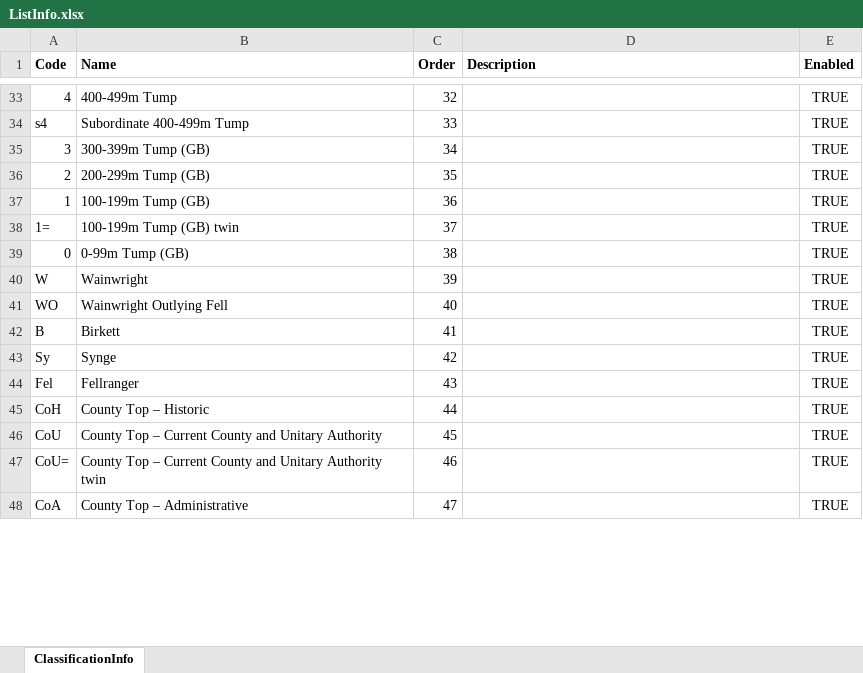
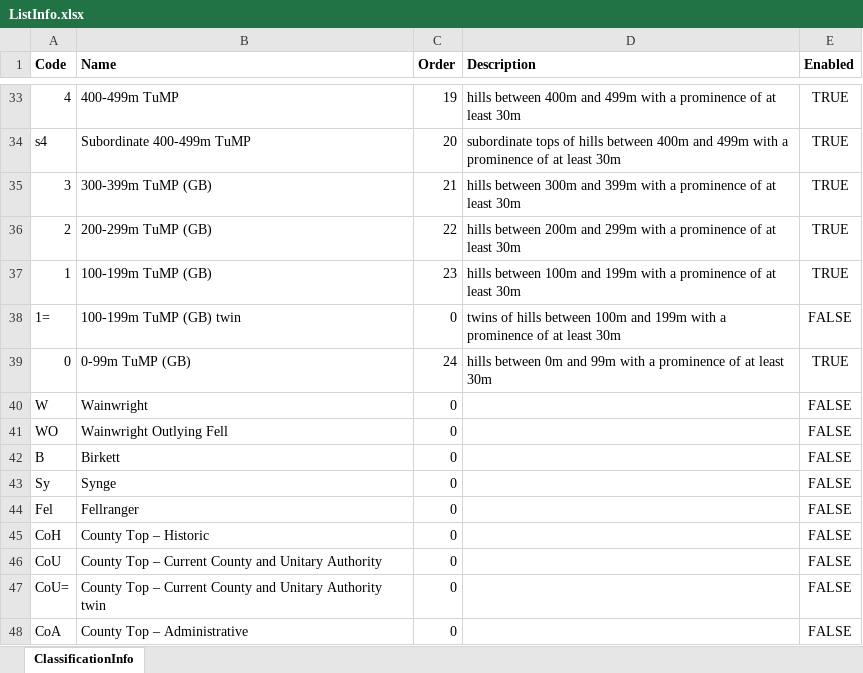
Before and after one commit to graham-miller/scotlandsmountains, an Excel workbook: Source/Resources/Raw/ScotlandsMountains/ListInfo.xlsx, sheet ClassificationInfo, drawn as a sheet; only a part is shown, gaps mark what is left out; values as stored, in another font and other column widths than the file's, no borders; the diff covers the shown part only; the diff names each change by its address in the sheet, - before the commit and + after, or states it on an @@ line.

```diff
--- a/Source/Resources/Raw/ScotlandsMountains/ListInfo.xlsx (sheet ClassificationInfo)
+++ b/Source/Resources/Raw/ScotlandsMountains/ListInfo.xlsx (sheet ClassificationInfo)
-B33 (Name): 400-499m Tump
+B33 (Name): 400-499m TuMP
-C33 (Order): 32
+C33 (Order): 19
-D33 (Description): (empty)
+D33 (Description): hills between 400m and 499m with a prominence of at least 30m
-B34 (Name): Subordinate 400-499m Tump
+B34 (Name): Subordinate 400-499m TuMP
-C34 (Order): 33
+C34 (Order): 20
-D34 (Description): (empty)
+D34 (Description): subordinate tops of hills between 400m and 499m with a prominence of at least 30m
-B35 (Name): 300-399m Tump (GB)
+B35 (Name): 300-399m TuMP (GB)
-C35 (Order): 34
+C35 (Order): 21
-D35 (Description): (empty)
+D35 (Description): hills between 300m and 399m with a prominence of at least 30m
-B36 (Name): 200-299m Tump (GB)
+B36 (Name): 200-299m TuMP (GB)
-C36 (Order): 35
+C36 (Order): 22
-D36 (Description): (empty)
+D36 (Description): hills between 200m and 299m with a prominence of at least 30m
-B37 (Name): 100-199m Tump (GB)
+B37 (Name): 100-199m TuMP (GB)
-C37 (Order): 36
+C37 (Order): 23
-D37 (Description): (empty)
+D37 (Description): hills between 100m and 199m with a prominence of at least 30m
-B38 (Name): 100-199m Tump (GB) twin
+B38 (Name): 100-199m TuMP (GB) twin
-C38 (Order): 37
+C38 (Order): 0
-D38 (Description): (empty)
+D38 (Description): twins of hills between 100m and 199m with a prominence of at least 30m
-E38 (Enabled): TRUE
+E38 (Enabled): FALSE
-B39 (Name): 0-99m Tump (GB)
+B39 (Name): 0-99m TuMP (GB)
-C39 (Order): 38
+C39 (Order): 24
-D39 (Description): (empty)
+D39 (Description): hills between 0m and 99m with a prominence of at least 30m
-C40 (Order): 39
+C40 (Order): 0
-E40:E48 (Enabled): TRUE
+E40:E48 (Enabled): FALSE
-C41 (Order): 40
+C41 (Order): 0
-C42 (Order): 41
+C42 (Order): 0
-C43 (Order): 42
+C43 (Order): 0
-C44 (Order): 43
+C44 (Order): 0
-C45 (Order): 44
+C45 (Order): 0
-C46 (Order): 45
+C46 (Order): 0
-C47 (Order): 46
+C47 (Order): 0
-C48 (Order): 47
+C48 (Order): 0
```
Also changed, not shown: 87 edited cells elsewhere in this sheet, 7 other files.
